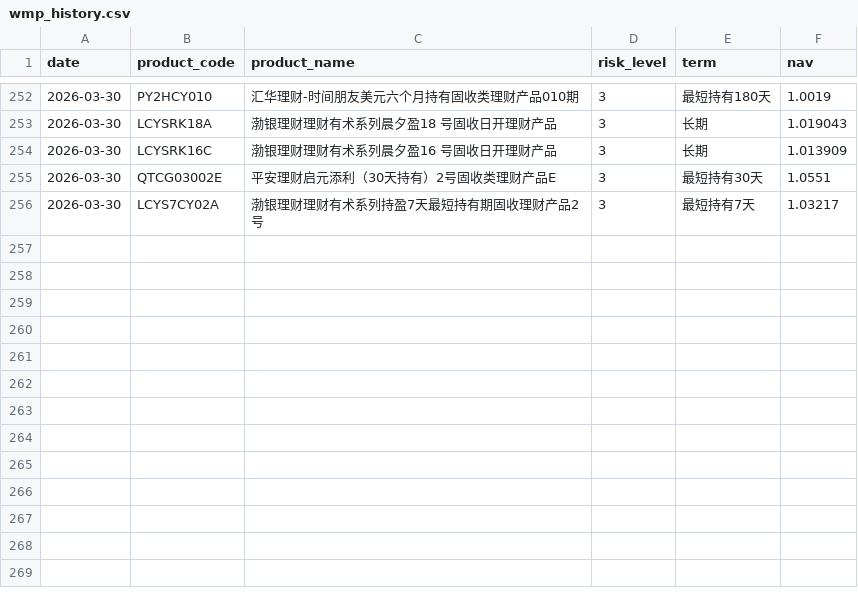
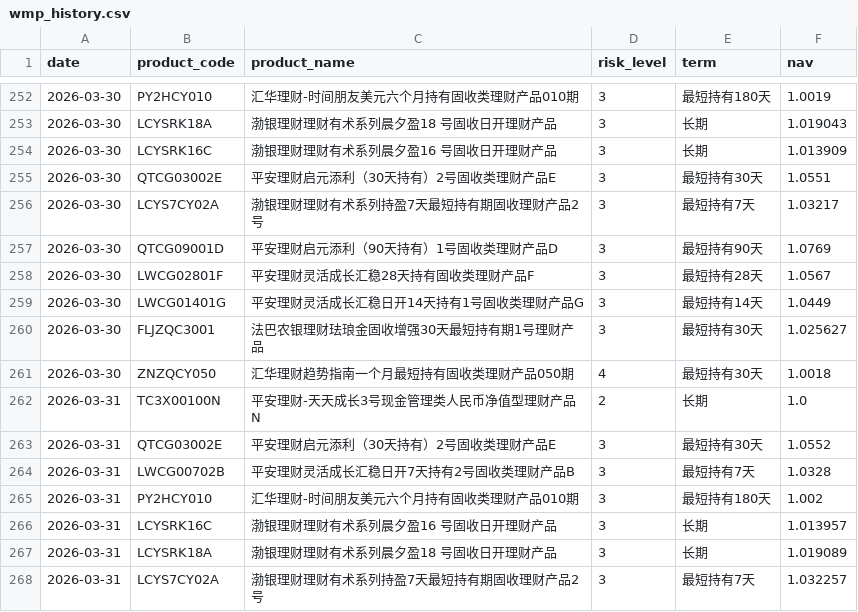
Before and after one commit to jiangx-lang/portfolio, a CSV file: data/wmp_history.csv, drawn as a sheet; only a part is shown, gaps mark what is left out; the diff names each change by its address in the sheet, - before the commit and + after, or states it on an @@ line.

```diff
--- a/data/wmp_history.csv
+++ b/data/wmp_history.csv
+row 257: 2026-03-30 | QTCG09001D | 平安理财启元添利（90天持有）1号固收类理财产品D | 3 | 最短持有90天 | 1.0769
+row 258: 2026-03-30 | LWCG02801F | 平安理财灵活成长汇稳28天持有固收类理财产品F | 3 | 最短持有28天 | 1.0567
+row 259: 2026-03-30 | LWCG01401G | 平安理财灵活成长汇稳日开14天持有1号固收类理财产品G | 3 | 最短持有14天 | 1.0449
+row 260: 2026-03-30 | FLJZQC3001 | 法巴农银理财珐琅金固收增强30天最短持有期1号理财产品 | 3 | 最短持有30天 | 1.025627
+row 261: 2026-03-30 | ZNZQCY050 | 汇华理财趋势指南一个月最短持有固收类理财产品050期 | 4 | 最短持有30天 | 1.0018
+row 262: 2026-03-31 | TC3X00100N | 平安理财-天天成长3号现金管理类人民币净值型理财产品N | 2 | 长期 | 1.0
+row 263: 2026-03-31 | QTCG03002E | 平安理财启元添利（30天持有）2号固收类理财产品E | 3 | 最短持有30天 | 1.0552
+row 264: 2026-03-31 | LWCG00702B | 平安理财灵活成长汇稳日开7天持有2号固收类理财产品B | 3 | 最短持有7天 | 1.0328
+row 265: 2026-03-31 | PY2HCY010 | 汇华理财-时间朋友美元六个月持有固收类理财产品010期 | 3 | 最短持有180天 | 1.002
+row 266: 2026-03-31 | LCYSRK16C | 渤银理财理财有术系列晨夕盈16 号固收日开理财产品 | 3 | 长期 | 1.013957
+row 267: 2026-03-31 | LCYSRK18A | 渤银理财理财有术系列晨夕盈18 号固收日开理财产品 | 3 | 长期 | 1.019089
+row 268: 2026-03-31 | LCYS7CY02A | 渤银理财理财有术系列持盈7天最短持有期固收理财产品2号 | 3 | 最短持有7天 | 1.032257
```
